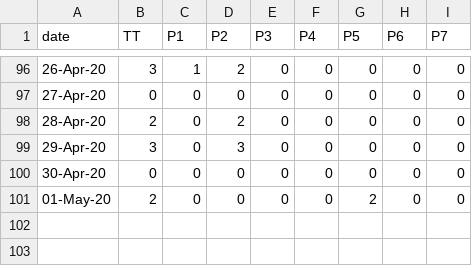
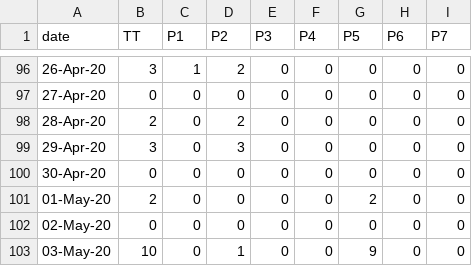
Before and after one commit to covid19Nepal/covid19-nepal-api, a CSV file: states_daily_csv/confirmed.csv, drawn as a sheet; only a part is shown, gaps mark what is left out; the diff names each change by its address in the sheet, - before the commit and + after, or states it on an @@ line.

Commit message:
data updated on - Sun May  3 12:07:02 UTC 2020

```diff
--- a/states_daily_csv/confirmed.csv
+++ b/states_daily_csv/confirmed.csv
+row 102: 02-May-20 | 0 | 0 | 0 | 0 | 0 | 0 | 0 | 0
+row 103: 03-May-20 | 10 | 0 | 1 | 0 | 0 | 9 | 0 | 0
```
Also changed, not shown: states_daily_csv/deceased.csv, states_daily_csv/recovered.csv, 6 other files.
